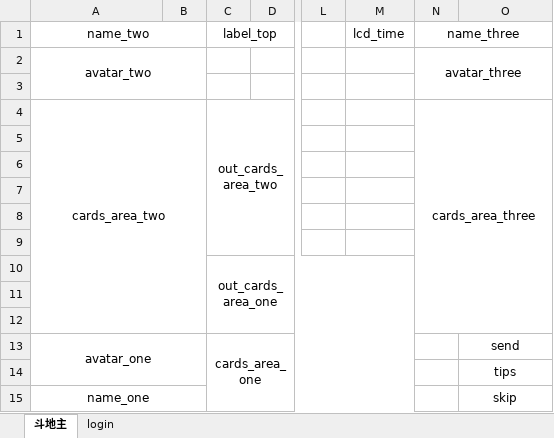
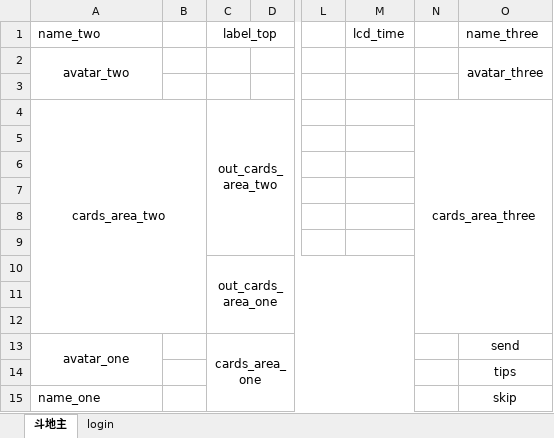
Before and after one commit to jarrod01/mygames, an Excel workbook: doudizhu_layout.xlsx, sheet 斗地主, drawn as a sheet; only a part is shown, gaps mark what is left out; values as stored, in another font and other column widths than the file's, no borders; the diff names each change by its address in the sheet, - before the commit and + after, or states it on an @@ line.

```diff
--- a/doudizhu_layout.xlsx (sheet 斗地主)
+++ b/doudizhu_layout.xlsx (sheet 斗地主)
-A1 alignment: center
+A1 alignment: left
-A1:B1 merged
-N1: name_three
+N1: (empty)
-N1:O1 merged
-O1: (empty)
+O1: name_three
-A2:B3 merged
+A2:A3 merged
-N2: avatar_three
+N2: (empty)
-N2:O3 merged
-O2: (empty)
+O2: avatar_three
+O2:O3 merged
-A13:B14 merged
+A13:A14 merged
-A15 alignment: center
+A15 alignment: left
-A15:B15 merged
```
Also changed, not shown: 3 other files.
